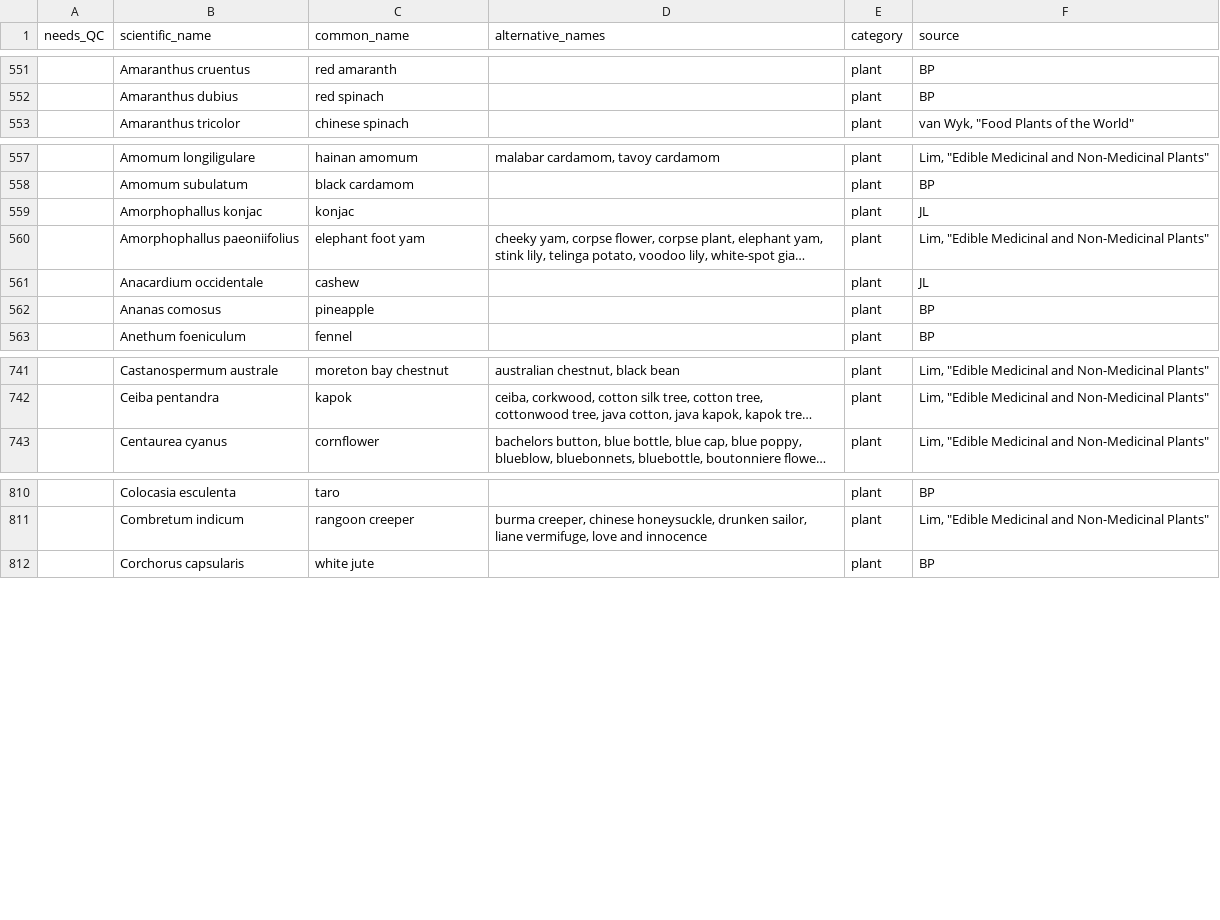
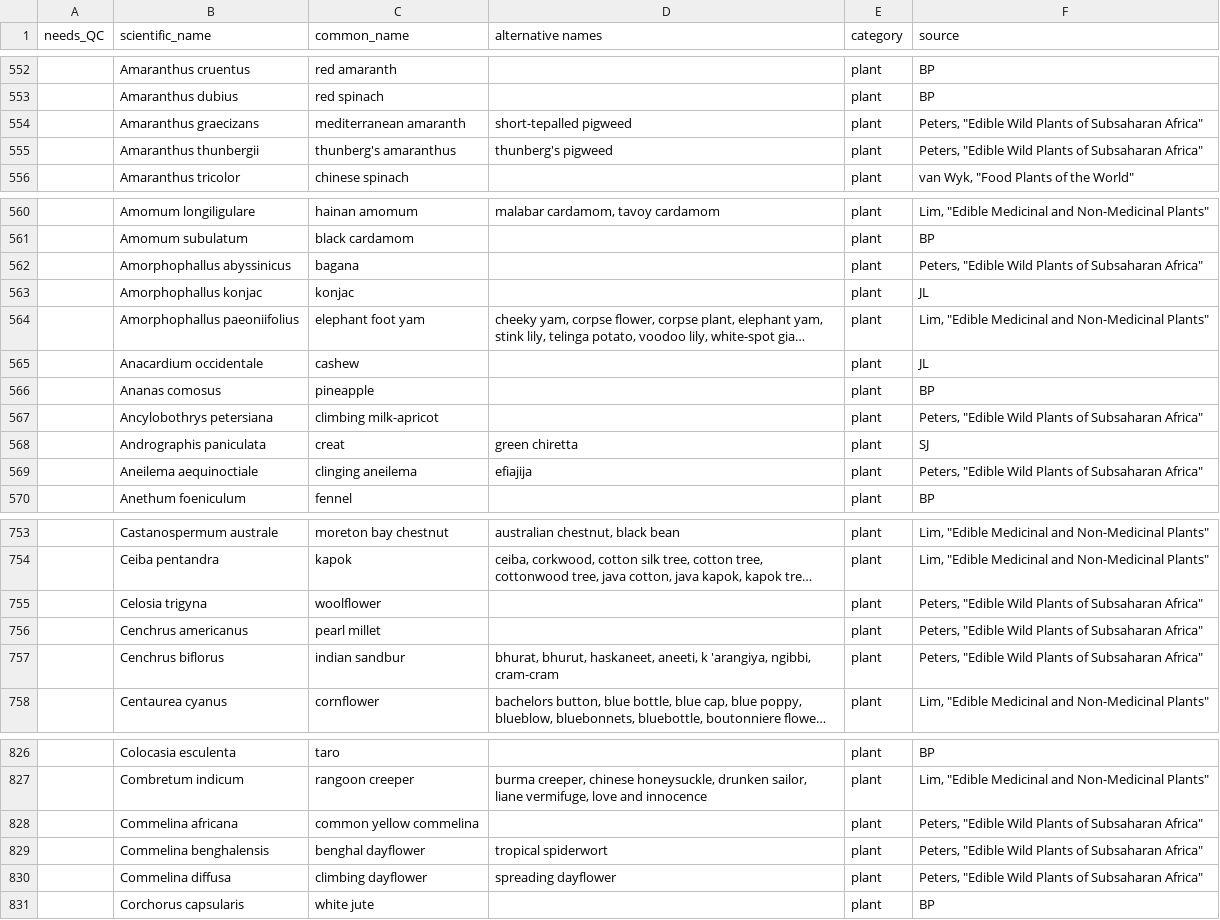
Before and after one commit to bpetrone/food-dbs, a CSV file: data/inputs/human-foods.csv, drawn as a sheet; only a part is shown, gaps mark what is left out; long unchanged cells end in …; the diff covers the shown part only; the diff names each change by its address in the sheet, - before the commit and + after, or states it on an @@ line.

Commit message:
Added Peters plants

```diff
--- a/data/inputs/human-foods.csv
+++ b/data/inputs/human-foods.csv
-D1: alternative_names
+D1: alternative names
+row 554:  | Amaranthus graecizans | mediterranean amaranth | short-tepalled pigweed | plant | Peters, "Edible Wild Plants of Subsaharan Africa"
+row 555:  | Amaranthus thunbergii | thunberg's amaranthus | thunberg's pigweed | plant | Peters, "Edible Wild Plants of Subsaharan Africa"
+row 562:  | Amorphophallus abyssinicus | bagana |  | plant | Peters, "Edible Wild Plants of Subsaharan Africa"
+row 567:  | Ancylobothrys petersiana | climbing milk-apricot |  | plant | Peters, "Edible Wild Plants of Subsaharan Africa"
+row 568:  | Andrographis paniculata | creat | green chiretta | plant | SJ
+row 569:  | Aneilema aequinoctiale | clinging aneilema | efiajija | plant | Peters, "Edible Wild Plants of Subsaharan Africa"
+row 755:  | Celosia trigyna | woolflower |  | plant | Peters, "Edible Wild Plants of Subsaharan Africa"
+row 756:  | Cenchrus americanus | pearl millet |  | plant | Peters, "Edible Wild Plants of Subsaharan Africa"
+row 757:  | Cenchrus biflorus | indian sandbur | bhurat, bhurut, haskaneet, aneeti, k 'arangiya, ngibbi, cram-cram | plant | Peters, "Edible Wild Plants of Subsaharan Africa"
+row 828:  | Commelina africana | common yellow commelina |  | plant | Peters, "Edible Wild Plants of Subsaharan Africa"
+row 829:  | Commelina benghalensis | benghal dayflower | tropical spiderwort | plant | Peters, "Edible Wild Plants of Subsaharan Africa"
+row 830:  | Commelina diffusa | climbing dayflower | spreading dayflower | plant | Peters, "Edible Wild Plants of Subsaharan Africa"
```
Also changed, not shown: 24 added rows and 4 edited cells elsewhere in this file.
